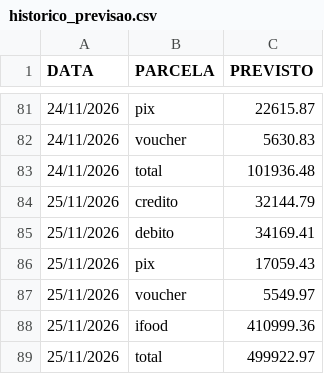
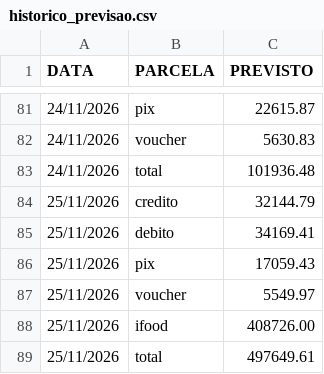
Before and after one commit to hylaryfarias/retiradas-deposito, a CSV file: historico_previsao.csv, drawn as a sheet; only a part is shown, gaps mark what is left out.

```diff
--- a/historico_previsao.csv
+++ b/historico_previsao.csv
@@ -87,3 +87,3 @@ DATA;PARCELA;PREVISTO
 25/11/2026;voucher;5549.97
-25/11/2026;ifood;410999.36
-25/11/2026;total;499922.97
+25/11/2026;ifood;408726.00
+25/11/2026;total;497649.61
```
Also changed, not shown: 1 other file.
